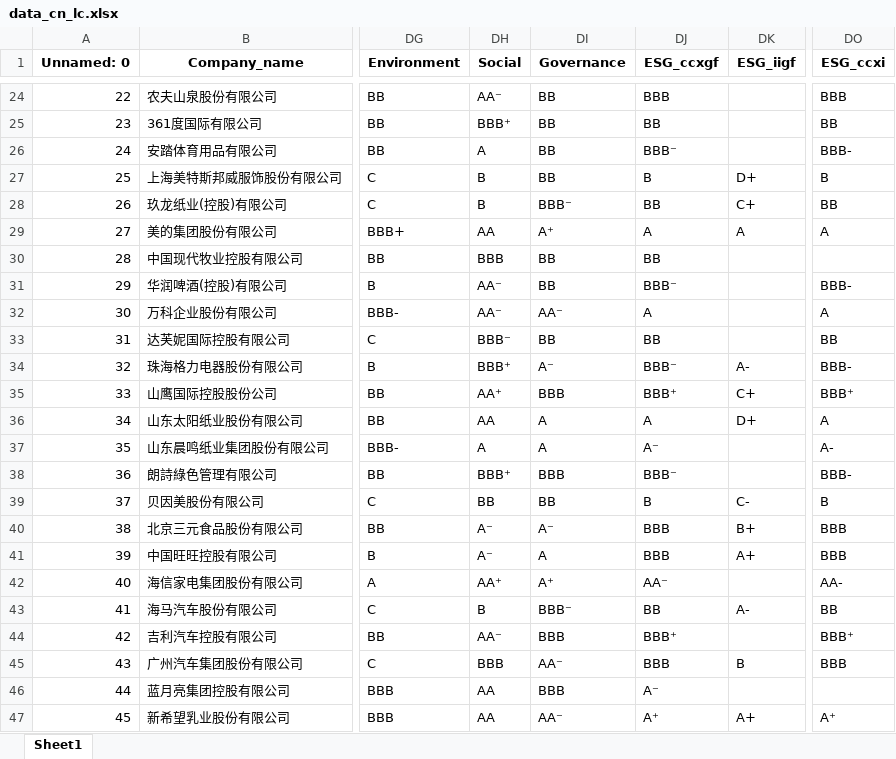
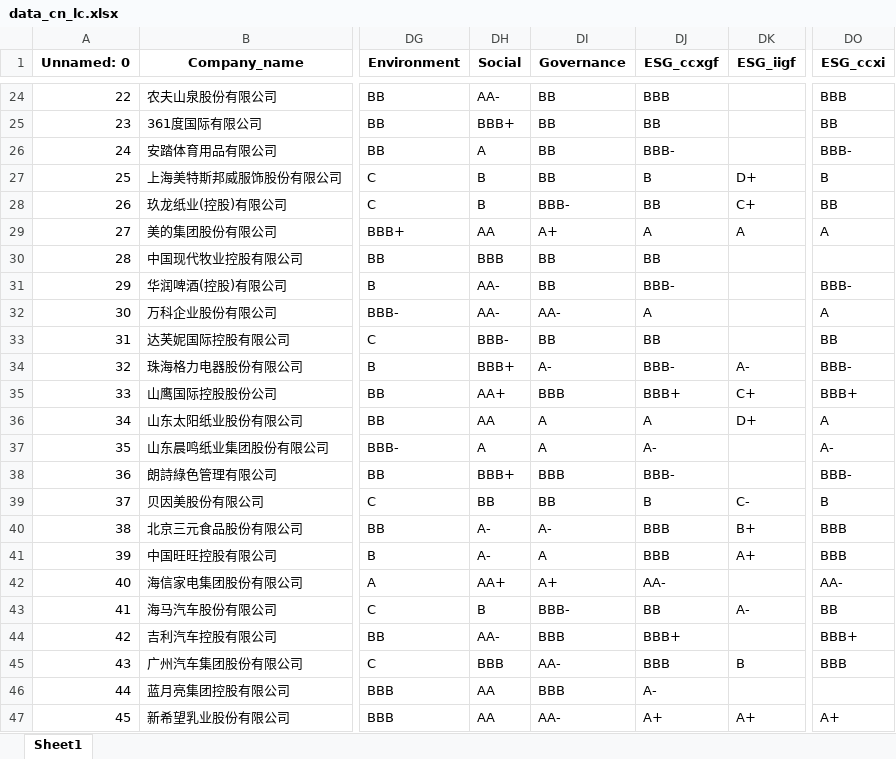
Before and after one commit to firezl/green-supply-chain, an Excel workbook: data/data_cn_lc.xlsx, sheet Sheet1, drawn as a sheet; only a part is shown, gaps mark what is left out; values as stored, in another font and other column widths than the file's, no borders; the diff covers the shown part only; the diff names each change by its address in the sheet, - before the commit and + after, or states it on an @@ line.

```diff
--- a/data/data_cn_lc.xlsx (sheet Sheet1)
+++ b/data/data_cn_lc.xlsx (sheet Sheet1)
-DH24 (Social): AA⁻
+DH24 (Social): AA-
-DH25 (Social): BBB⁺
+DH25 (Social): BBB+
-DJ26 (ESG_ccxgf): BBB⁻
+DJ26 (ESG_ccxgf): BBB-
-DI28 (Governance): BBB⁻
+DI28 (Governance): BBB-
-DI29 (Governance): A⁺
+DI29 (Governance): A+
-DH31:DH32 (Social): AA⁻
+DH31:DH32 (Social): AA-
-DJ31 (ESG_ccxgf): BBB⁻
+DJ31 (ESG_ccxgf): BBB-
-DI32 (Governance): AA⁻
+DI32 (Governance): AA-
-DH33 (Social): BBB⁻
+DH33 (Social): BBB-
-DH34 (Social): BBB⁺
+DH34 (Social): BBB+
-DI34 (Governance): A⁻
+DI34 (Governance): A-
-DJ34 (ESG_ccxgf): BBB⁻
+DJ34 (ESG_ccxgf): BBB-
-DH35 (Social): AA⁺
+DH35 (Social): AA+
-DJ35 (ESG_ccxgf): BBB⁺
+DJ35 (ESG_ccxgf): BBB+
-DO35 (ESG_ccxi): BBB⁺
+DO35 (ESG_ccxi): BBB+
-DJ37 (ESG_ccxgf): A⁻
+DJ37 (ESG_ccxgf): A-
-DH38 (Social): BBB⁺
+DH38 (Social): BBB+
-DJ38 (ESG_ccxgf): BBB⁻
+DJ38 (ESG_ccxgf): BBB-
-DH40:DH41 (Social): A⁻
+DH40:DH41 (Social): A-
-DI40 (Governance): A⁻
+DI40 (Governance): A-
-DH42 (Social): AA⁺
+DH42 (Social): AA+
-DI42 (Governance): A⁺
+DI42 (Governance): A+
-DJ42 (ESG_ccxgf): AA⁻
+DJ42 (ESG_ccxgf): AA-
-DI43 (Governance): BBB⁻
+DI43 (Governance): BBB-
-DH44 (Social): AA⁻
+DH44 (Social): AA-
-DJ44 (ESG_ccxgf): BBB⁺
+DJ44 (ESG_ccxgf): BBB+
-DO44 (ESG_ccxi): BBB⁺
+DO44 (ESG_ccxi): BBB+
-DI45 (Governance): AA⁻
+DI45 (Governance): AA-
-DJ46 (ESG_ccxgf): A⁻
+DJ46 (ESG_ccxgf): A-
-DI47 (Governance): AA⁻
+DI47 (Governance): AA-
-DJ47 (ESG_ccxgf): A⁺
+DJ47 (ESG_ccxgf): A+
-DO47 (ESG_ccxi): A⁺
+DO47 (ESG_ccxi): A+
```
Also changed, not shown: 295 edited cells elsewhere in this sheet, 7 other files.
